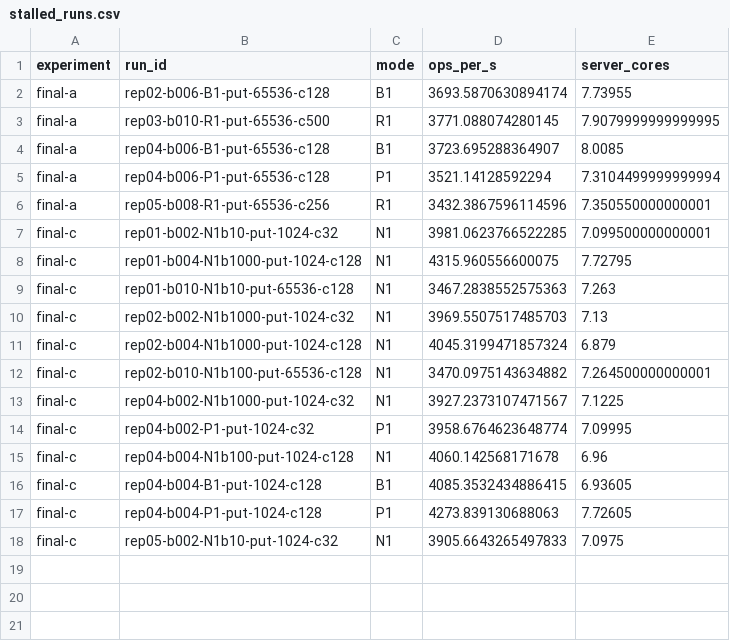
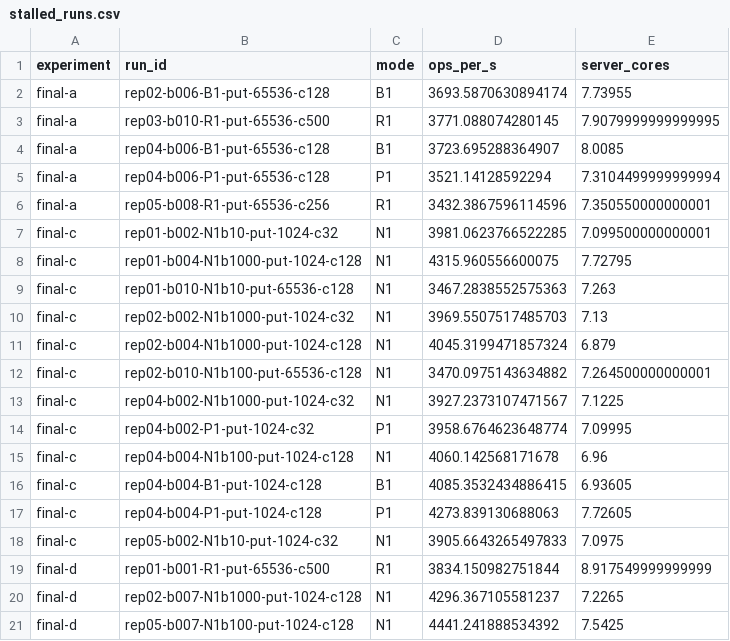
Before and after one commit to revanthreddy0906/pqc-object-store, a CSV file: results/final/stalled_runs.csv, drawn as a sheet; the diff names each change by its address in the sheet, - before the commit and + after, or states it on an @@ line.

```diff
--- a/results/final/stalled_runs.csv
+++ b/results/final/stalled_runs.csv
+row 19: final-d | rep01-b001-R1-put-65536-c500 | R1 | 3834.150982751844 | 8.917549999999999
+row 20: final-d | rep02-b007-N1b1000-put-1024-c128 | N1 | 4296.367105581237 | 7.2265
+row 21: final-d | rep05-b007-N1b100-put-1024-c128 | N1 | 4441.241888534392 | 7.5425
```
Also changed, not shown: results/final/h1_p1_vs_b2.csv, results/final/h3_r1_vs_p1.csv, 9 other files.
